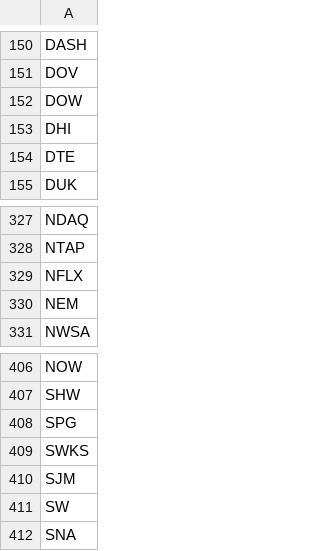
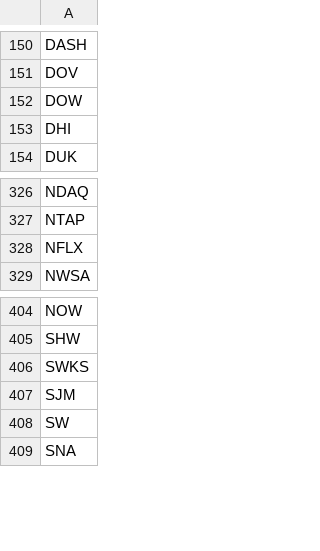
Before and after one commit to fcesterbics/Data_Stock, a CSV file: Tickers.csv, drawn as a sheet; only a part is shown, gaps mark what is left out; the diff covers the shown part only.

```diff
--- a/Tickers.csv
+++ b/Tickers.csv
@@ -153,3 +153,2 @@ DOW
 DHI
-DTE
 DUK
@@ -329,3 +328,2 @@ NTAP
 NFLX
-NEM
 NWSA
@@ -407,3 +405,2 @@ NOW
 SHW
-SPG
 SWKS
```
Also changed, not shown: 43 added rows elsewhere in this file.
